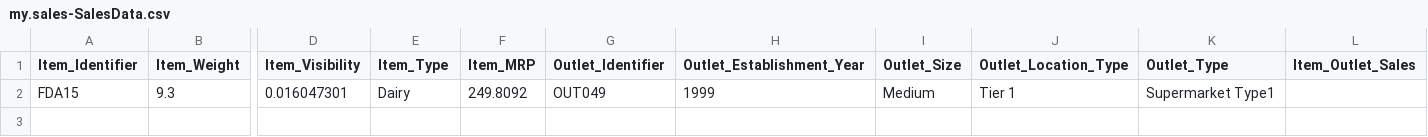
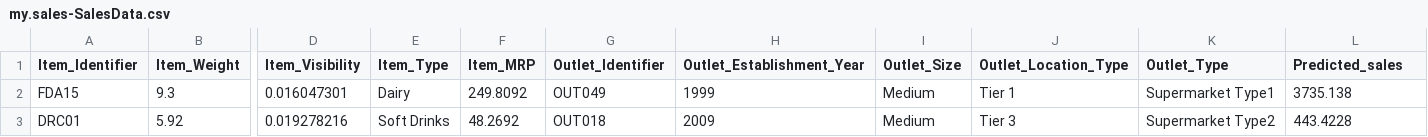
Before and after one commit to Guru-Charan73/sales-capm, a CSV file: db/data/my.sales-SalesData.csv, drawn as a sheet; only a part is shown, gaps mark what is left out; rows hold the shown columns only; the diff names each change by its address in the sheet, - before the commit and + after, or states it on an @@ line.

```diff
--- a/db/data/my.sales-SalesData.csv
+++ b/db/data/my.sales-SalesData.csv
-L1: Item_Outlet_Sales
+L1: Predicted_sales
-L2 (Predicted_sales): (empty)
+L2 (Predicted_sales): 3735.138
+row 3: DRC01 | 5.92 | 0.019278216 | Soft Drinks | 48.2692 | OUT018 | 2009 | Medium | Tier 3 | Supermarket Type2 | 443.4228
```
Also changed, not shown: 25 other files.
